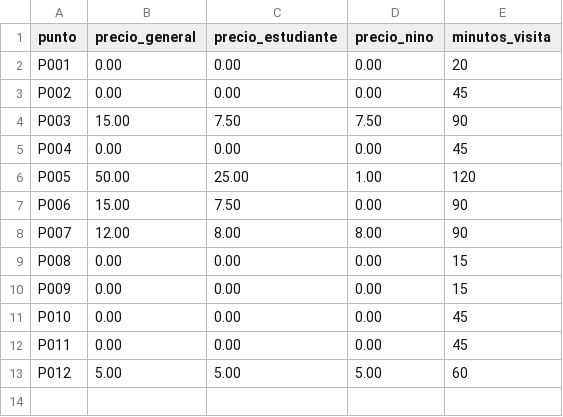
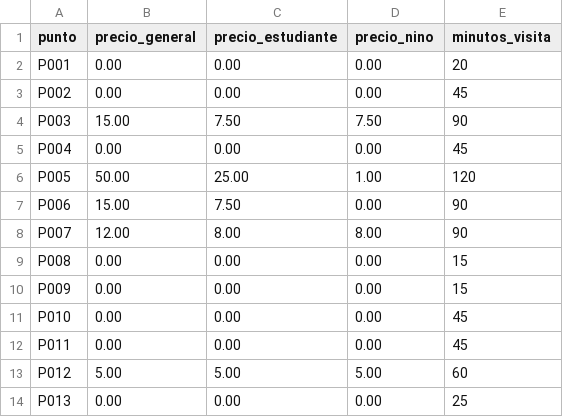
Before and after one commit to jeffangeloss/Planificador_Rutas_Turisticas, a CSV file: _datos/entradas.csv, drawn as a sheet; the diff names each change by its address in the sheet, - before the commit and + after, or states it on an @@ line.

```diff
--- a/_datos/entradas.csv
+++ b/_datos/entradas.csv
+row 14: P013 | 0.00 | 0.00 | 0.00 | 25
```
Also changed, not shown: 5 other files.
